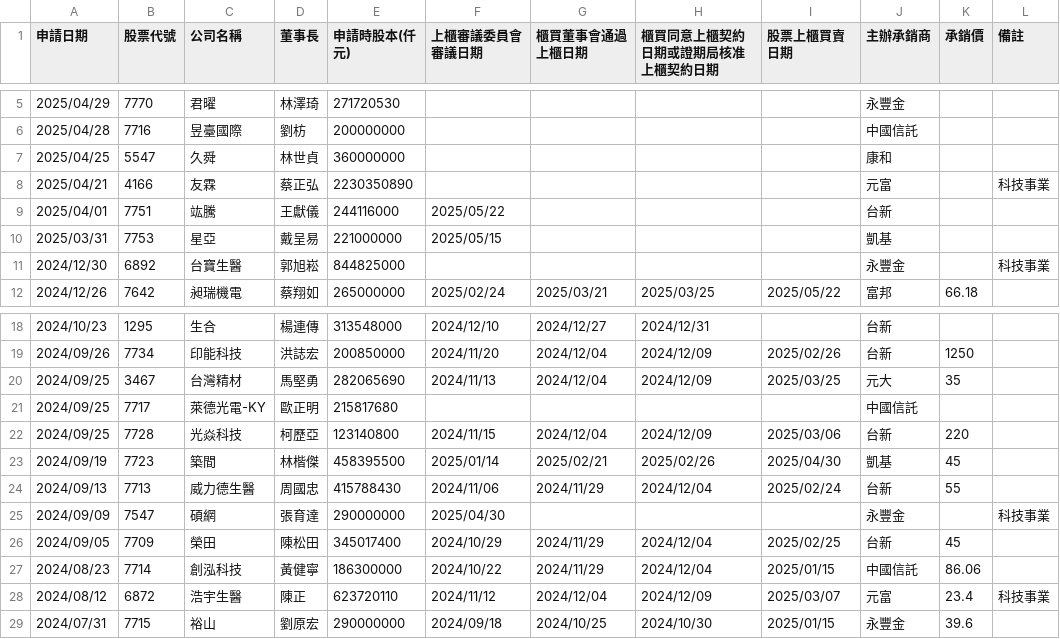
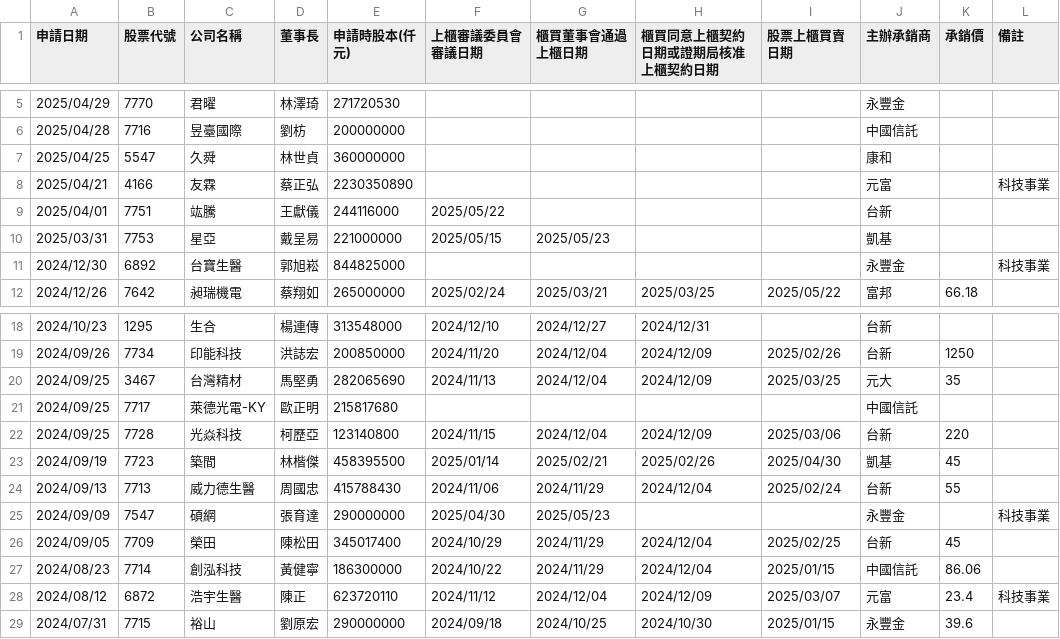
Before and after one commit to wenchiehlee/Selenium-Actions.IPO, a CSV file: TPEX-IPO-utf8-filter.csv, drawn as a sheet; only a part is shown, gaps mark what is left out.

```diff
--- a/TPEX-IPO-utf8-filter.csv
+++ b/TPEX-IPO-utf8-filter.csv
@@ -9,3 +9,3 @@
 "2025/04/01","7751","竑騰","王獻儀","244116000","2025/05/22","","","","台新","",""
-"2025/03/31","7753","星亞","戴呈易","221000000","2025/05/15","","","","凱基","",""
+"2025/03/31","7753","星亞","戴呈易","221000000","2025/05/15","2025/05/23","","","凱基","",""
 "2024/12/30","6892","台寶生醫","郭旭崧","844825000","","","","","永豐金","","科技事業"
@@ -24,3 +24,3 @@
 "2024/09/13","7713","威力德生醫","周國忠","415788430","2024/11/06","2024/11/29","2024/12/04","2025/02/24","台新","55",""
-"2024/09/09","7547","碩網","張育達","290000000","2025/04/30","","","","永豐金","","科技事業"
+"2024/09/09","7547","碩網","張育達","290000000","2025/04/30","2025/05/23","","","永豐金","","科技事業"
 "2024/09/05","7709","榮田","陳松田","345017400","2024/10/29","2024/11/29","2024/12/04","2025/02/25","台新","45",""
```
Also changed, not shown: TPEX-IPO-utf8.csv, TWSE_TPEX-IPO-utf8-filter-sort-no-duplicate.csv, 9 other files.
